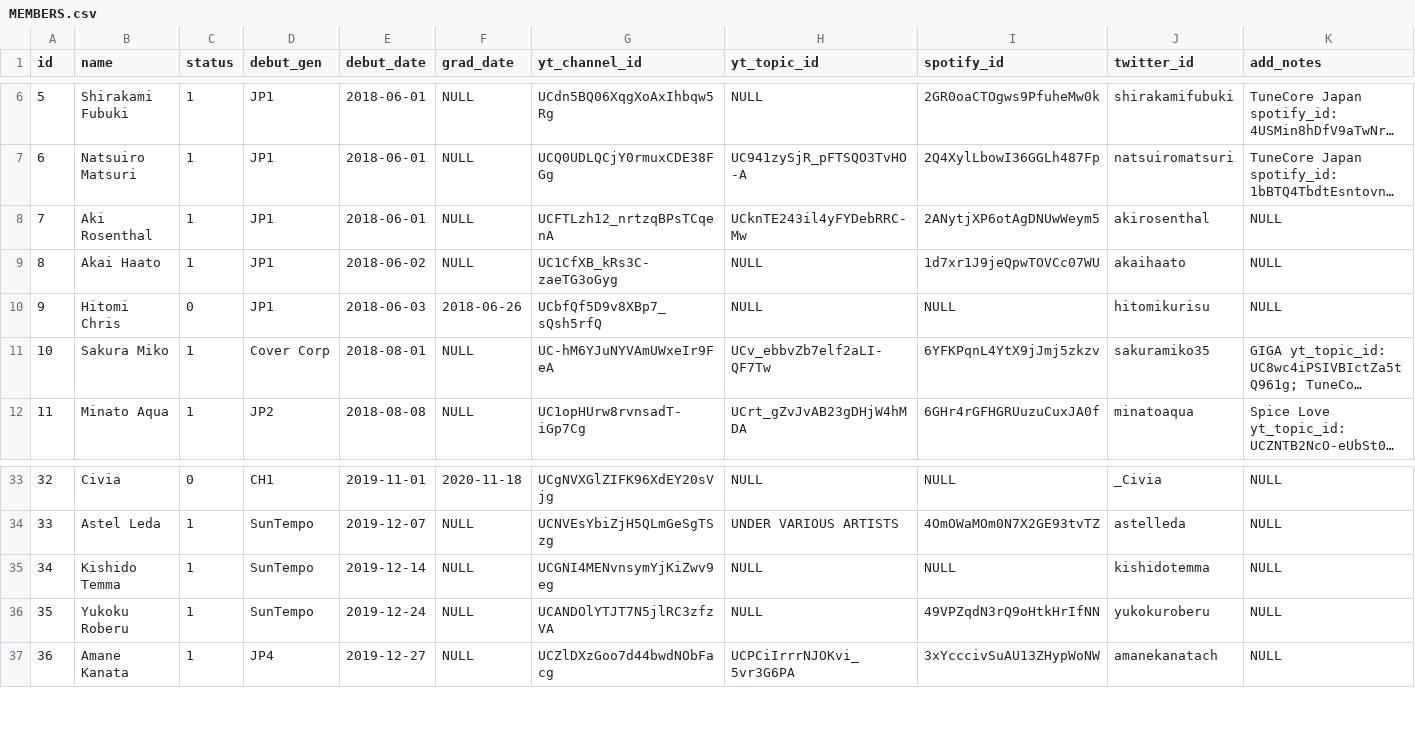
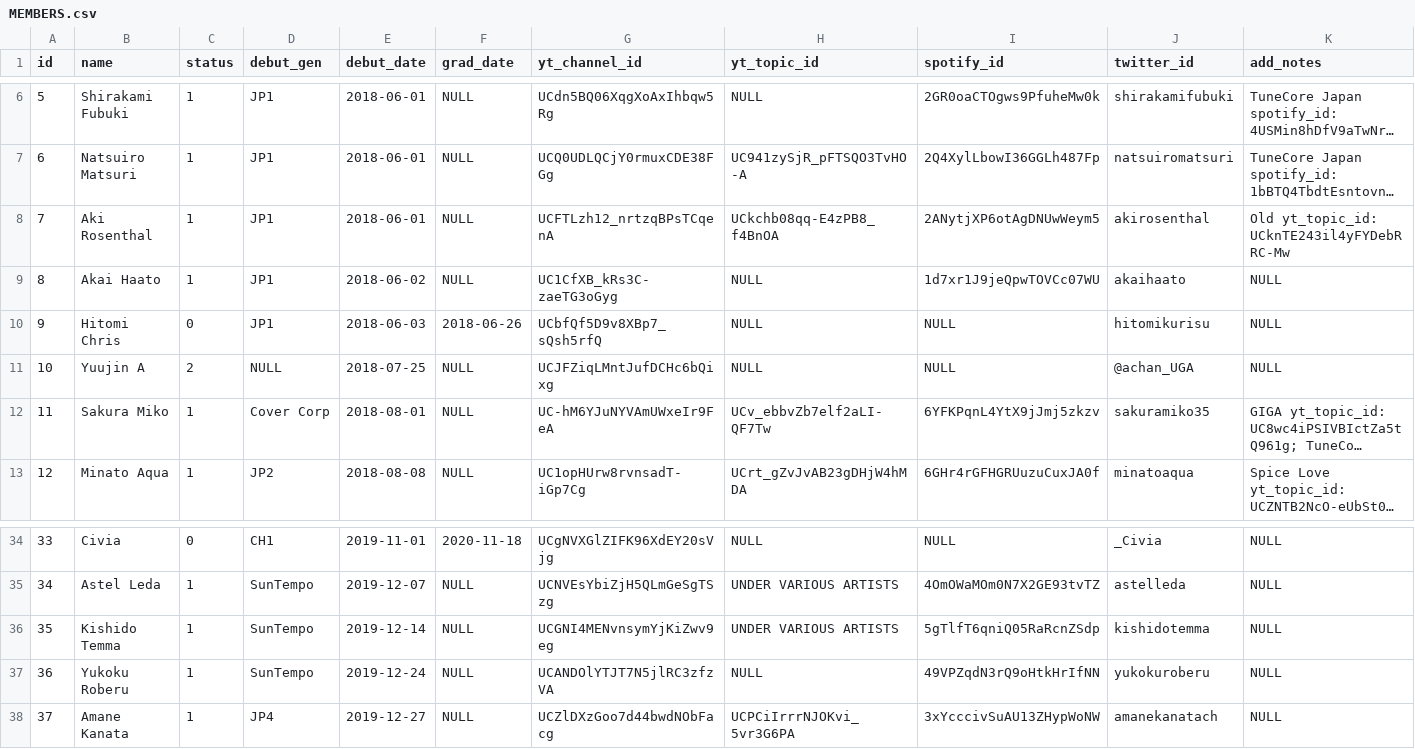
Before and after one commit to DiiSollertia/HoloDB, a CSV file: MEMBERS.csv, drawn as a sheet; only a part is shown, gaps mark what is left out; long unchanged cells end in …; addresses are those after the commit; the diff names each change by its address in the sheet, - before the commit and + after, or states it on an @@ line.

Commit message:
Added A-chan
Found out she did commercial DJ work on behalf of Hololive. Debut date is based on when she first appeared, not when she was first mentioned by Sora.

```diff
--- a/MEMBERS.csv
+++ b/MEMBERS.csv
-H8 (yt_topic_id): UCknTE243il4yFYDebRRC-Mw
+H8 (yt_topic_id): UCkchb08qq-E4zPB8_f4BnOA
-K8 (add_notes): NULL
+K8 (add_notes): Old yt_topic_id: UCknTE243il4yFYDebRRC-Mw
+row 11: 10 | Yuujin A | 2 | NULL | 2018-07-25 | NULL | UCJFZiqLMntJufDCHc6bQixg | NULL | NULL | @achan_UGA | NULL
@@ column A (id) renumbered from row 12 down @@
-H36 (yt_topic_id): NULL
+H36 (yt_topic_id): UNDER VARIOUS ARTISTS
-I36 (spotify_id): NULL
+I36 (spotify_id): 5gTlfT6qniQ05RaRcnZSdp
```
